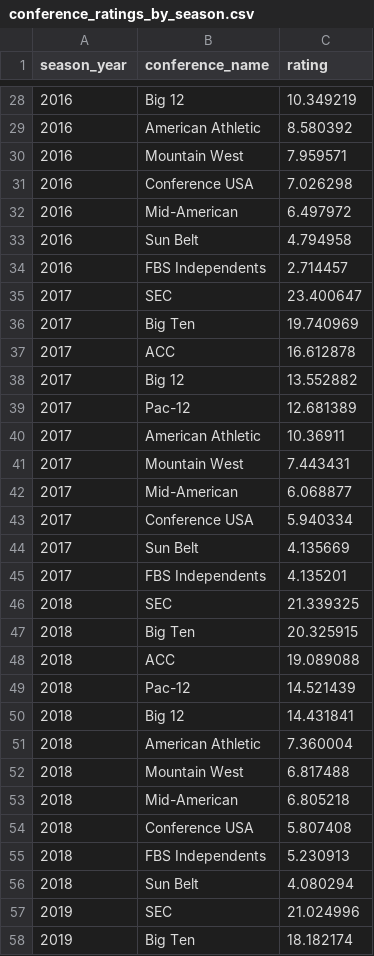
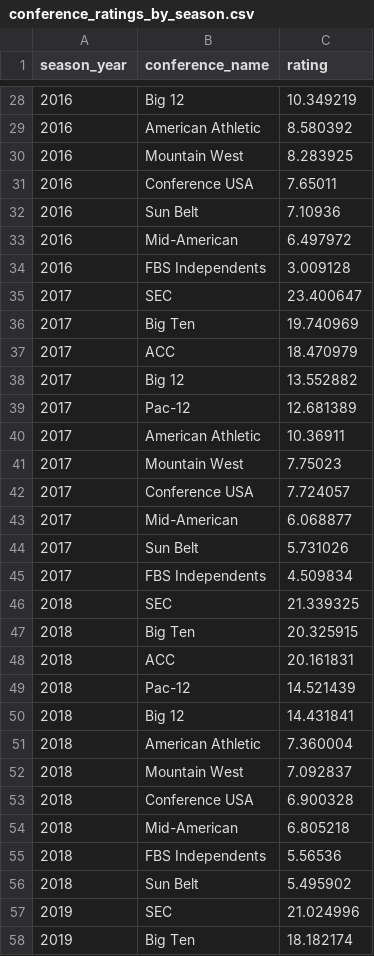
Before and after one commit to ak038819-sudo/College-Football-Coefficient, a CSV file: data/processed/conference_ratings_by_season.csv, drawn as a sheet; only a part is shown, gaps mark what is left out; the diff covers the shown part only.

Commit message:
Fix conference-membership gaps: remove 3 dead duplicate teams, patch 8 real FBS programs with sourced conference history

```diff
--- a/data/processed/conference_ratings_by_season.csv
+++ b/data/processed/conference_ratings_by_season.csv
@@ -29,10 +29,10 @@ season_year,conference_name,rating
 2016,American Athletic,8.580392
-2016,Mountain West,7.959571
-2016,Conference USA,7.026298
+2016,Mountain West,8.283925
+2016,Conference USA,7.65011
+2016,Sun Belt,7.10936
 2016,Mid-American,6.497972
-2016,Sun Belt,4.794958
-2016,FBS Independents,2.714457
+2016,FBS Independents,3.009128
 2017,SEC,23.400647
 2017,Big Ten,19.740969
-2017,ACC,16.612878
+2017,ACC,18.470979
 2017,Big 12,13.552882
@@ -40,10 +40,10 @@ season_year,conference_name,rating
 2017,American Athletic,10.36911
-2017,Mountain West,7.443431
+2017,Mountain West,7.75023
+2017,Conference USA,7.724057
 2017,Mid-American,6.068877
-2017,Conference USA,5.940334
-2017,Sun Belt,4.135669
-2017,FBS Independents,4.135201
+2017,Sun Belt,5.731026
+2017,FBS Independents,4.509834
 2018,SEC,21.339325
 2018,Big Ten,20.325915
-2018,ACC,19.089088
+2018,ACC,20.161831
 2018,Pac-12,14.521439
@@ -51,7 +51,7 @@ season_year,conference_name,rating
 2018,American Athletic,7.360004
-2018,Mountain West,6.817488
+2018,Mountain West,7.092837
+2018,Conference USA,6.900328
 2018,Mid-American,6.805218
-2018,Conference USA,5.807408
-2018,FBS Independents,5.230913
-2018,Sun Belt,4.080294
+2018,FBS Independents,5.56536
+2018,Sun Belt,5.495902
 2019,SEC,21.024996
```
Also changed, not shown: 6 added rows, 6 removed rows and 43 edited cells elsewhere in this file, data/processed/conference_coeff_5yr.csv, 1 other file.
